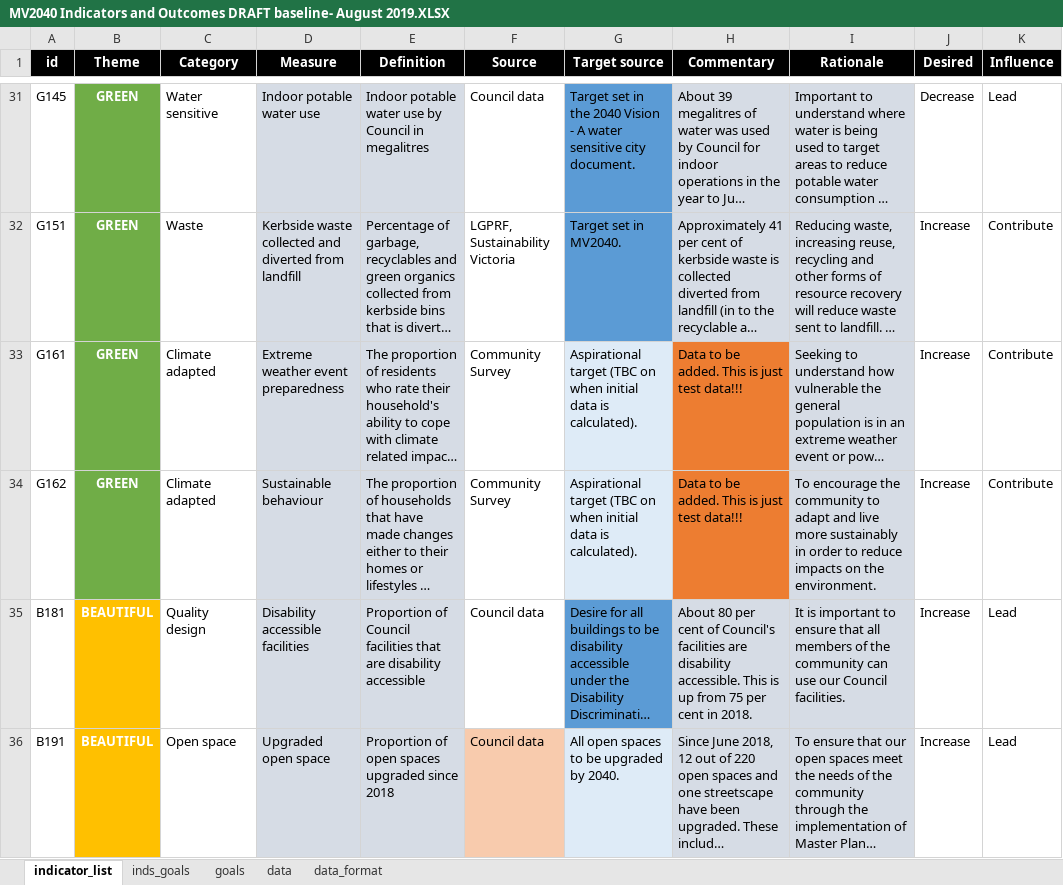
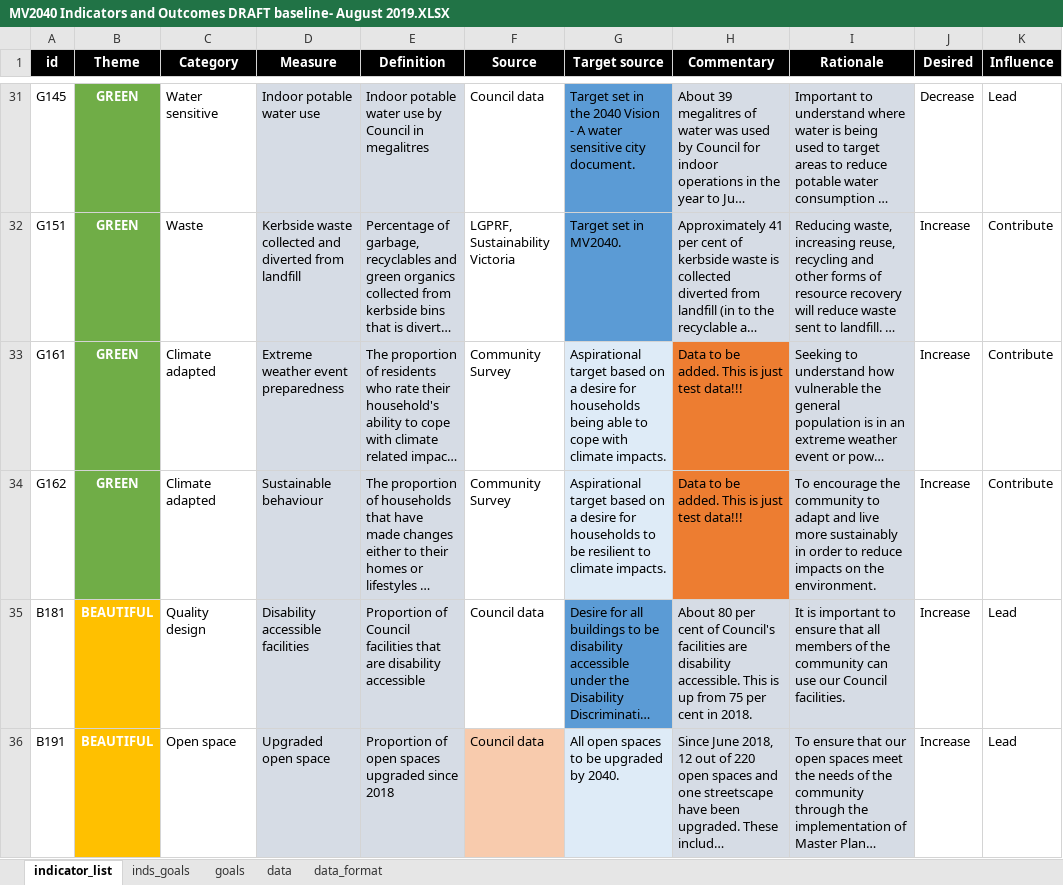
Before and after one commit to williamlai2/mv2040_outcomes_framework, an Excel workbook: MV2040 Indicators and Outcomes DRAFT baseline- August 2019.XLSX, sheet indicator_list, drawn as a sheet; only a part is shown, gaps mark what is left out; long unchanged cells end in …; values as stored, in another font and other column widths than the file's, no borders; conditional formats not drawn; the diff names each change by its address in the sheet, - before the commit and + after, or states it on an @@ line.

Commit message:
updated data

```diff
--- a/MV2040 Indicators and Outcomes DRAFT baseline- August 2019.XLSX (sheet indicator_list)
+++ b/MV2040 Indicators and Outcomes DRAFT baseline- August 2019.XLSX (sheet indicator_list)
-G33 (Target source): Aspirational target (TBC on when initial data is calculated).
+G33 (Target source): Aspirational target based on a desire for households being able to cope with climate impacts.
-G34 (Target source): Aspirational target (TBC on when initial data is calculated).
+G34 (Target source): Aspirational target based on a desire for households to be resilient to climate impacts.
```
Also changed, not shown: sheet data, 1 other file.
